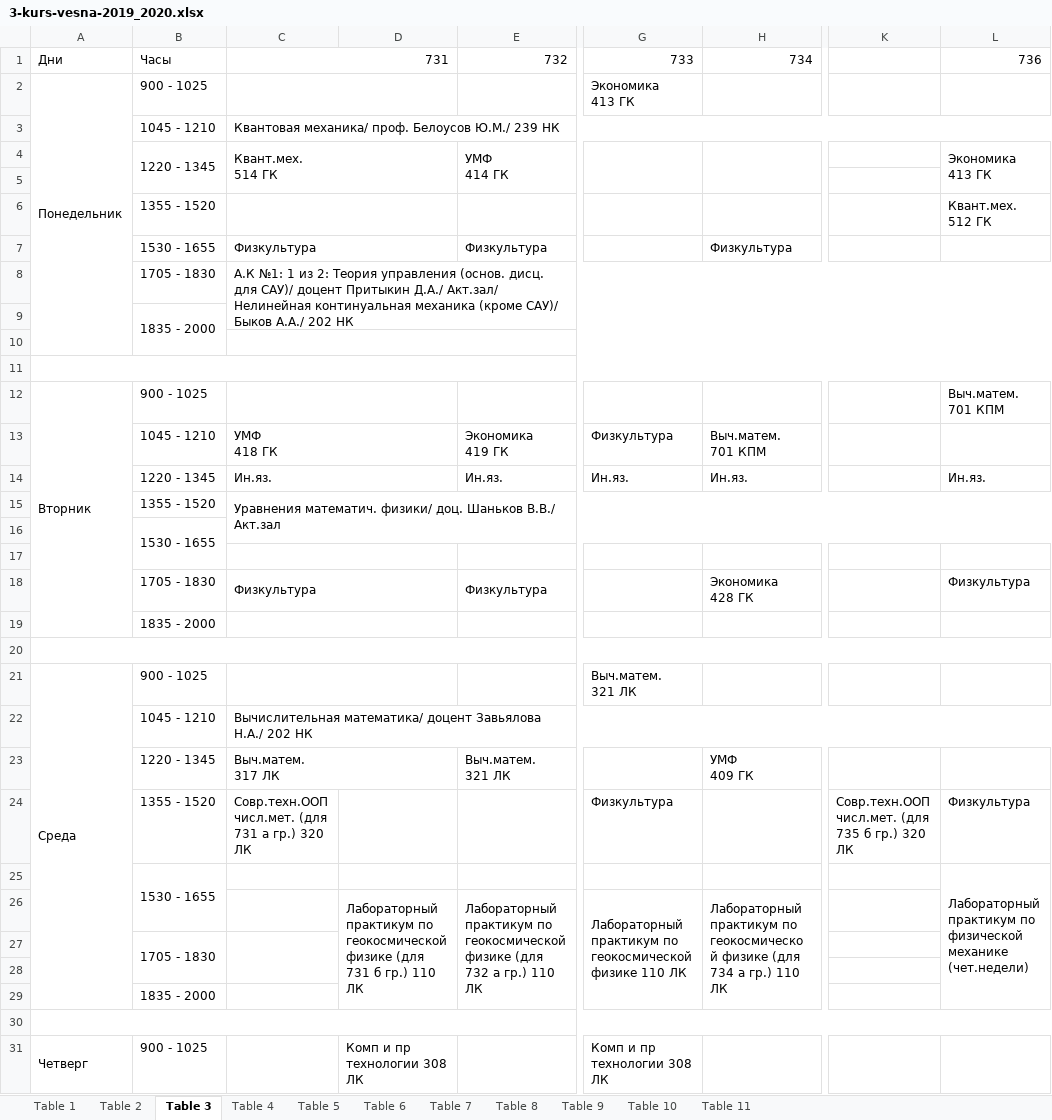
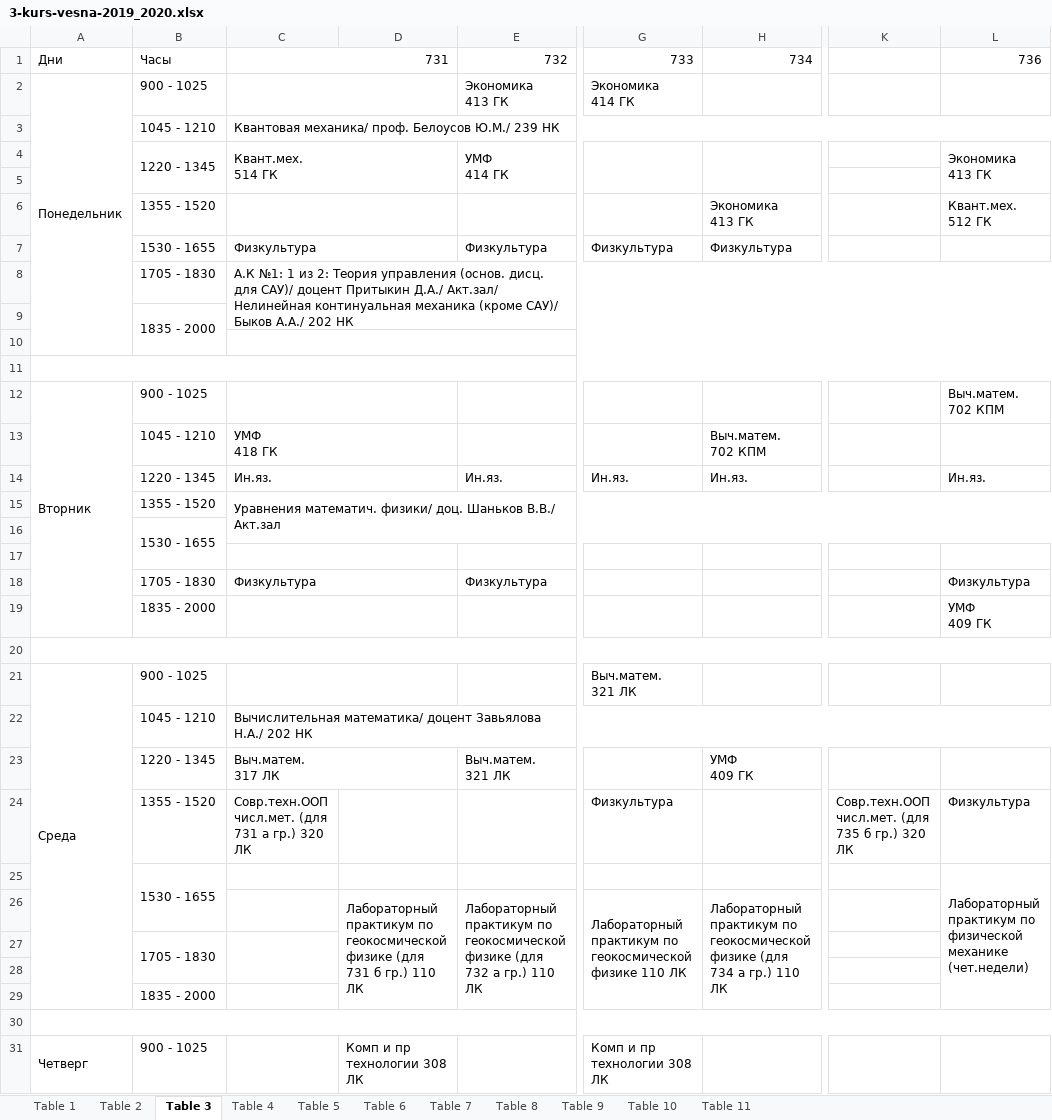
Before and after one commit to Claptar/Uni_help_bot, an Excel workbook: timetable/3-kurs-vesna-2019_2020.xlsx, sheet Table 3, drawn as a sheet; only a part is shown, gaps mark what is left out; values as stored, in another font and other column widths than the file's, no cell formats; ↵ is a line break in a cell; the diff covers the shown part only; the diff names each change by its address in the sheet, - before the commit and + after, or states it on an @@ line.

```diff
--- a/timetable/3-kurs-vesna-2019_2020.xlsx (sheet Table 3)
+++ b/timetable/3-kurs-vesna-2019_2020.xlsx (sheet Table 3)
-E2: (empty)
+E2: Экономика ↵ 413 ГК
-G2: Экономика ↵ 413 ГК
+G2: Экономика ↵ 414 ГК
-H6: (empty)
+H6: Экономика ↵ 413 ГК
-G7: (empty)
+G7: Физкультура
-L12: Выч.матем. ↵ 701 КПМ
+L12: Выч.матем. ↵ 702 КПМ
-E13: Экономика ↵ 419 ГК
+E13: (empty)
-G13: Физкультура
+G13: (empty)
-H13: Выч.матем. ↵ 701 КПМ
+H13: Выч.матем. ↵ 702 КПМ
-H18: Экономика ↵ 428 ГК
+H18: (empty)
-L19: (empty)
+L19: УМФ ↵ 409 ГК
-C24: …320 ЛК
+C24: …320 ЛК
-K24: …320 ЛК
+K24: …320 ЛК
-L25: …механике (чет.недели)
+L25: …механике (чет.недели)
-E26: …110 ЛК
+E26: …110 ЛК
-G26: …110 ЛК
+G26: …110 ЛК
-H26: …практикум по геокосмическо й физике (для…
+H26: …практикум по ↵ геокосмической физике (для…
```
Also changed, not shown: 11 edited cells and merged cells elsewhere in this sheet, sheet Table 11, sheet Table 2, sheet Table 9, sheet Table 1, sheet Table 8, sheet Table 4, 4 more sheets, cell formats, 1 other file.
